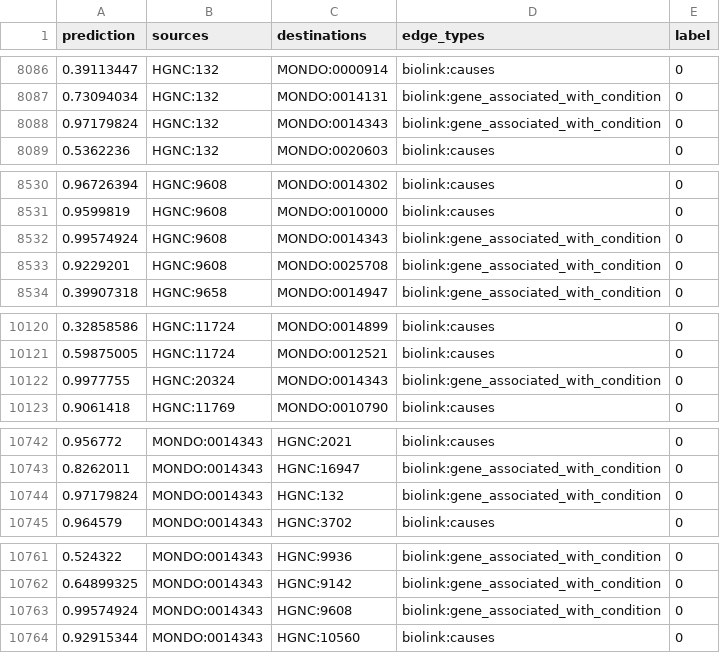
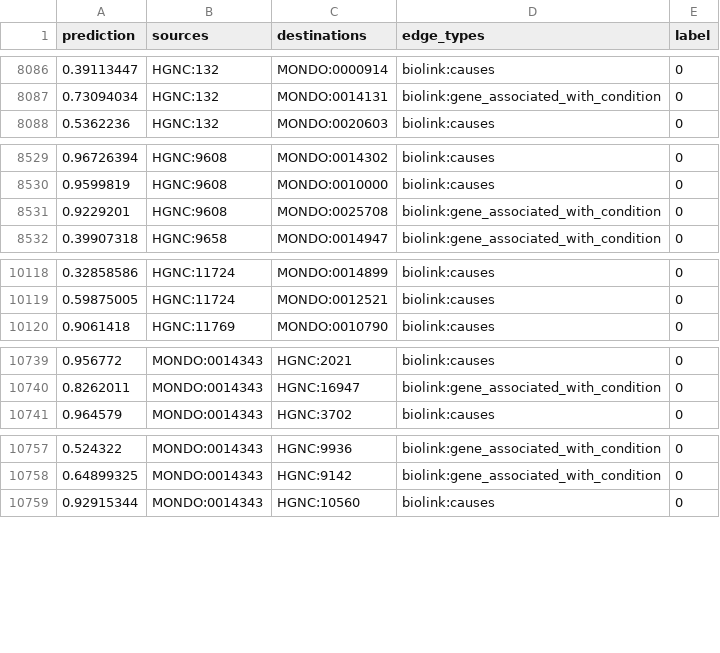
Before and after one commit to kcortes133/EdgePrediction, a TSV file: results_40_ranks/edge_predictions.tsv, drawn as a sheet; only a part is shown, gaps mark what is left out; the diff covers the shown part only; the diff names each change by its address in the sheet, - before the commit and + after, or states it on an @@ line.

```diff
--- a/results_40_ranks/edge_predictions.tsv
+++ b/results_40_ranks/edge_predictions.tsv
-row 8088: 0.97179824 | HGNC:132 | MONDO:0014343 | biolink:gene_associated_with_condition | 0
-row 8532: 0.99574924 | HGNC:9608 | MONDO:0014343 | biolink:gene_associated_with_condition | 0
-row 10122: 0.9977755 | HGNC:20324 | MONDO:0014343 | biolink:gene_associated_with_condition | 0
-row 10744: 0.97179824 | MONDO:0014343 | HGNC:132 | biolink:gene_associated_with_condition | 0
-row 10763: 0.99574924 | MONDO:0014343 | HGNC:9608 | biolink:gene_associated_with_condition | 0
```
Also changed, not shown: 3 removed rows elsewhere in this file, comparison_figures/TopRankSummary/rank_matrix_all_subsets.tsv, monarch_percep_rand13_80/edge_predictions.tsv, 37 other files.
